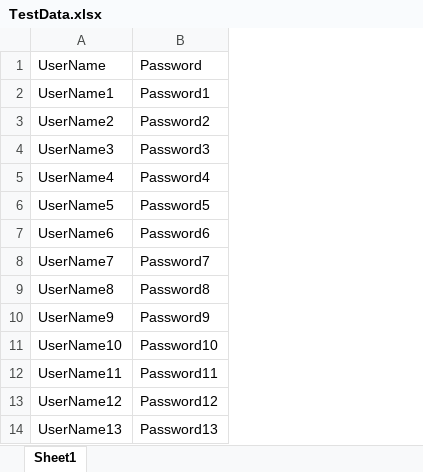
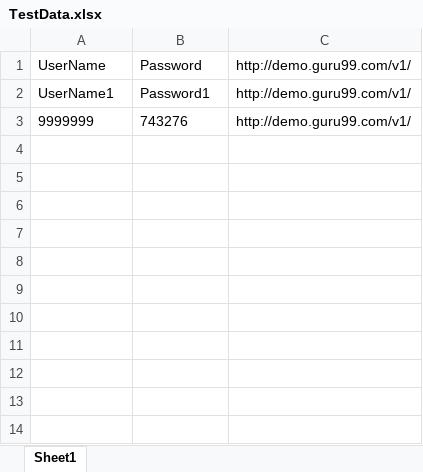
Before and after one commit to vikiBesant/SeleniumBesant, an Excel workbook: data/TestData.xlsx, sheet Sheet1, drawn as a sheet; values as stored, in another font and other column widths than the file's, no borders; removed rows and columns are numbered as before the commit, all else as after; the diff names each change by its address in the sheet, - before the commit and + after, or states it on an @@ line.

```diff
--- a/data/TestData.xlsx (sheet Sheet1)
+++ b/data/TestData.xlsx (sheet Sheet1)
+column C, rows 1-2: http://demo.guru99.com/v1/ | http://demo.guru99.com/v1/
-row 3: UserName2 | Password2
-row 4: UserName3 | Password3
-row 5: UserName4 | Password4
-row 6: UserName5 | Password5
-row 7: UserName6 | Password6
-row 8: UserName7 | Password7
-row 9: UserName8 | Password8
-row 10: UserName9 | Password9
-row 11: UserName10 | Password10
-row 12: UserName11 | Password11
-row 13: UserName12 | Password12
-row 14: UserName13 | Password13
+row 3: 9999999 | 743276 | http://demo.guru99.com/v1/
```
Also changed, not shown: data/Data.xlsx, 32 other files.
